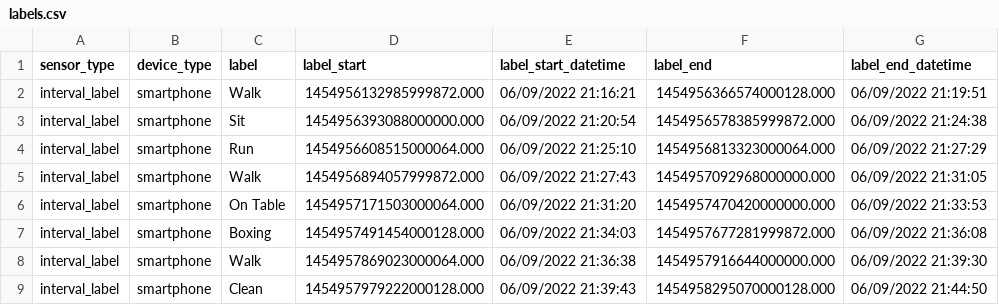
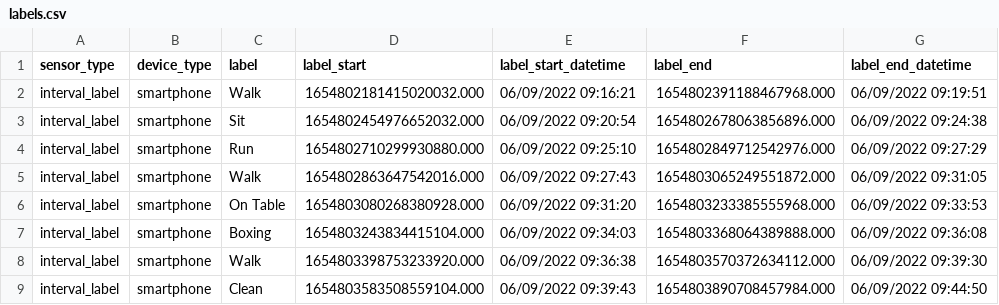
Before and after one commit to mhoogen/ML4QS, a CSV file: Python3Code/datasets/translations/labels.csv, drawn as a sheet; only a part is shown; the diff covers the shown part only.

Commit message:
fixed labels

```diff
--- a/Python3Code/datasets/translations/labels.csv
+++ b/Python3Code/datasets/translations/labels.csv
@@ -1,9 +1,9 @@
 sensor_type,device_type,label,label_start,label_start_datetime,label_end,label_end_datetime
-interval_label,smartphone,Walk,1454956132985999872.000,06/09/2022 21:16:21,1454956366574000128.000,06/09/2022 21:19:51
-interval_label,smartphone,Sit,1454956393088000000.000,06/09/2022 21:20:54,1454956578385999872.000,06/09/2022 21:24:38
-interval_label,smartphone,Run,1454956608515000064.000,06/09/2022 21:25:10,1454956813323000064.000,06/09/2022 21:27:29
-interval_label,smartphone,Walk,1454956894057999872.000,06/09/2022 21:27:43,1454957092968000000.000,06/09/2022 21:31:05
-interval_label,smartphone,On Table,1454957171503000064.000,06/09/2022 21:31:20,1454957470420000000.000,06/09/2022 21:33:53
-interval_label,smartphone,Boxing,1454957491454000128.000,06/09/2022 21:34:03,1454957677281999872.000,06/09/2022 21:36:08
-interval_label,smartphone,Walk,1454957869023000064.000,06/09/2022 21:36:38,1454957916644000000.000,06/09/2022 21:39:30
-interval_label,smartphone,Clean,1454957979222000128.000,06/09/2022 21:39:43,1454958295070000128.000,06/09/2022 21:44:50
+interval_label,smartphone,Walk,1654802181415020032.000,06/09/2022 09:16:21,1654802391188467968.000,06/09/2022 09:19:51
+interval_label,smartphone,Sit,1654802454976652032.000,06/09/2022 09:20:54,1654802678063856896.000,06/09/2022 09:24:38
+interval_label,smartphone,Run,1654802710299930880.000,06/09/2022 09:25:10,1654802849712542976.000,06/09/2022 09:27:29
+interval_label,smartphone,Walk,1654802863647542016.000,06/09/2022 09:27:43,1654803065249551872.000,06/09/2022 09:31:05
+interval_label,smartphone,On Table,1654803080268380928.000,06/09/2022 09:31:20,1654803233385555968.000,06/09/2022 09:33:53
+interval_label,smartphone,Boxing,1654803243834415104.000,06/09/2022 09:34:03,1654803368064389888.000,06/09/2022 09:36:08
+interval_label,smartphone,Walk,1654803398753233920.000,06/09/2022 09:36:38,1654803570372634112.000,06/09/2022 09:39:30
+interval_label,smartphone,Clean,1654803583508559104.000,06/09/2022 09:39:43,1654803890708457984.000,06/09/2022 09:44:50
```
Also changed, not shown: 12 edited cells elsewhere in this file, 1 other file.
